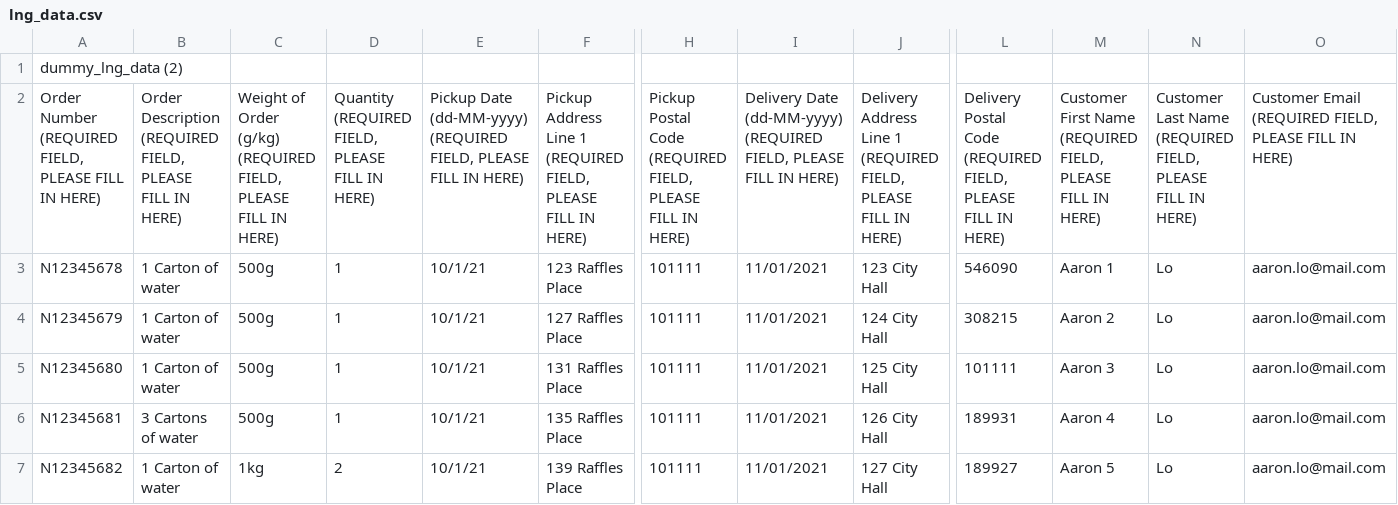
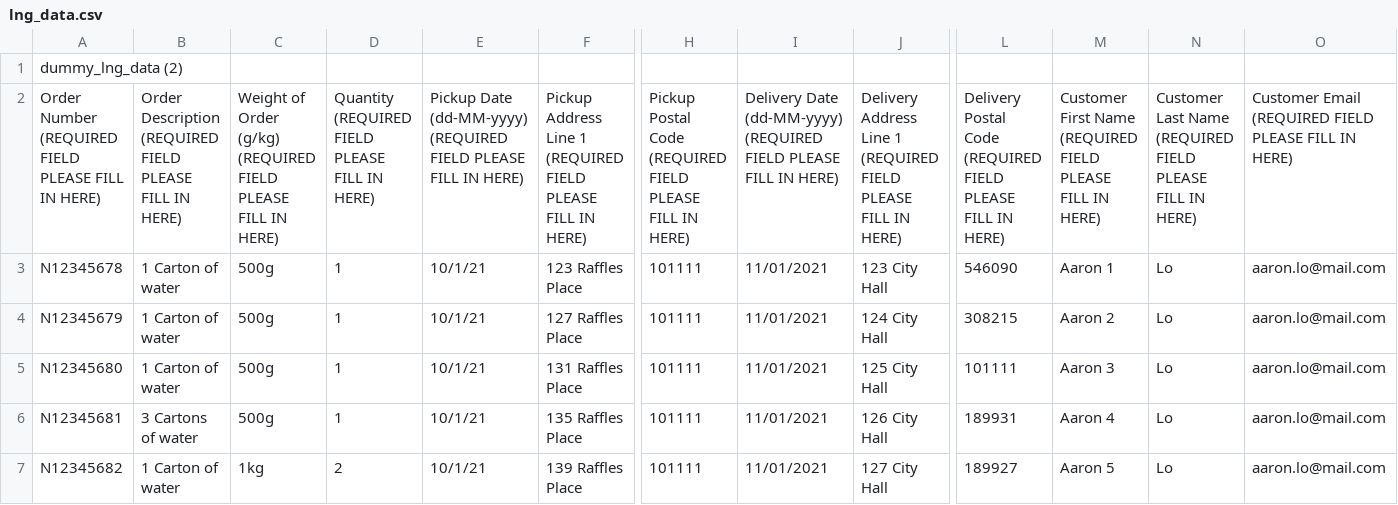
Before and after one commit to StevAlberts/Delivery-Route-App, a CSV file: assets/lng_data.csv, drawn as a sheet; only a part is shown, gaps mark what is left out; the diff covers the shown part only; the diff names each change by its address in the sheet, - before the commit and + after, or states it on an @@ line.

Commit message:
Exporting list to csv file

```diff
--- a/assets/lng_data.csv
+++ b/assets/lng_data.csv
-A2: …Number (REQUIRED FIELD, PLEASE FILL…
+A2: …Number (REQUIRED FIELD PLEASE FILL…
-B2: …Description (REQUIRED FIELD, PLEASE FILL…
+B2: …Description (REQUIRED FIELD PLEASE FILL…
-C2: …(g/kg) (REQUIRED FIELD, PLEASE FILL…
+C2: …(g/kg) (REQUIRED FIELD PLEASE FILL…
-D2: Quantity (REQUIRED FIELD, PLEASE FILL…
+D2: Quantity (REQUIRED FIELD PLEASE FILL…
-E2: …(dd-MM-yyyy) (REQUIRED FIELD, PLEASE FILL…
+E2: …(dd-MM-yyyy) (REQUIRED FIELD PLEASE FILL…
-F2: …1 (REQUIRED FIELD, PLEASE FILL…
+F2: …1 (REQUIRED FIELD PLEASE FILL…
-H2: …Code (REQUIRED FIELD, PLEASE FILL…
+H2: …Code (REQUIRED FIELD PLEASE FILL…
-I2: …(dd-MM-yyyy) (REQUIRED FIELD, PLEASE FILL…
+I2: …(dd-MM-yyyy) (REQUIRED FIELD PLEASE FILL…
-J2: …1 (REQUIRED FIELD, PLEASE FILL…
+J2: …1 (REQUIRED FIELD PLEASE FILL…
-L2: …Code (REQUIRED FIELD, PLEASE FILL…
+L2: …Code (REQUIRED FIELD PLEASE FILL…
-M2: …Name (REQUIRED FIELD, PLEASE FILL…
+M2: …Name (REQUIRED FIELD PLEASE FILL…
-N2: …Name (REQUIRED FIELD, PLEASE FILL…
+N2: …Name (REQUIRED FIELD PLEASE FILL…
-O2: …Email (REQUIRED FIELD, PLEASE FILL…
+O2: …Email (REQUIRED FIELD PLEASE FILL…
```
Also changed, not shown: 1 edited cell elsewhere in this file, 14 other files.
